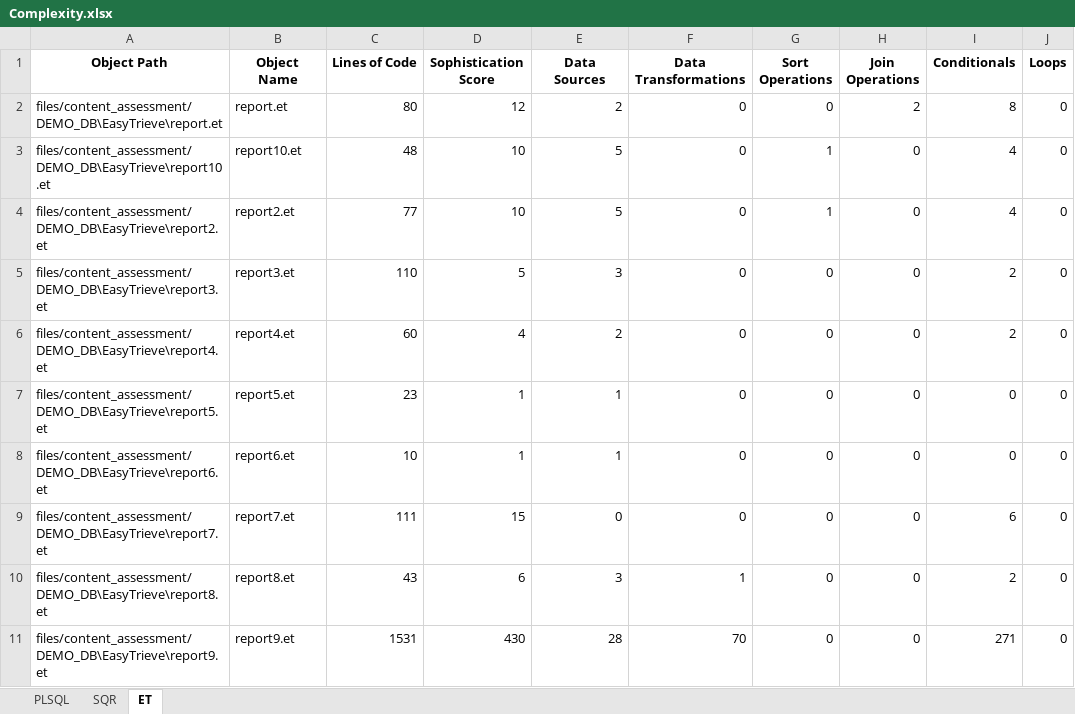
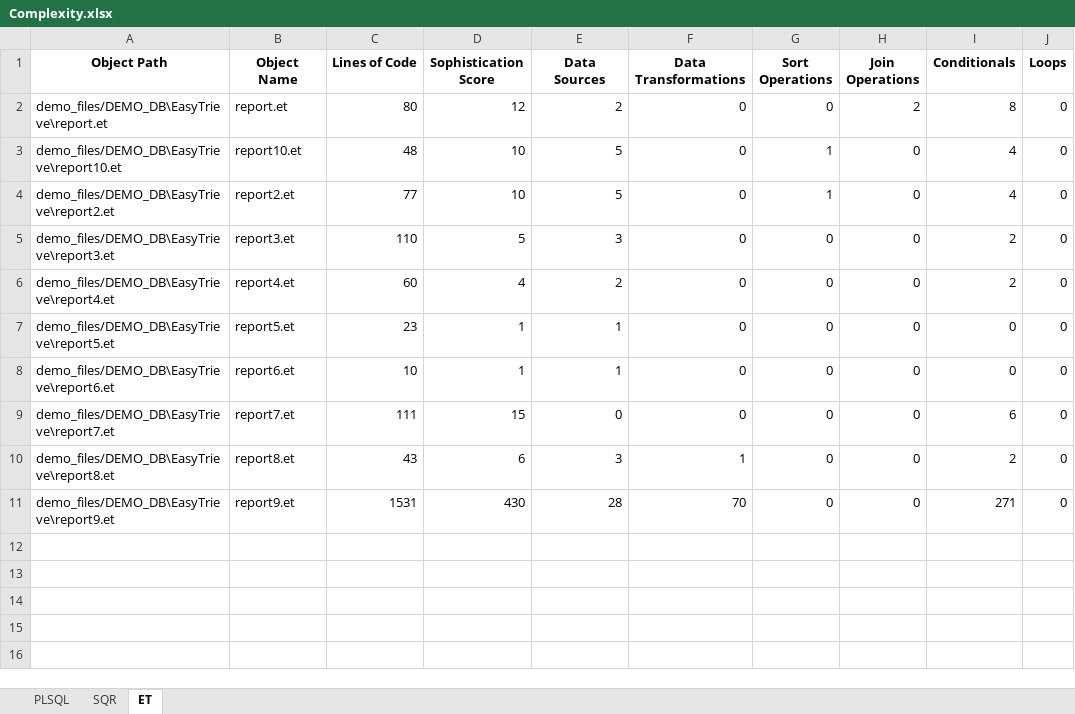
Before and after one commit to Davidizrailov/SQL-Converter, an Excel workbook: demo_files/output/Complexity.xlsx, sheet ET, drawn as a sheet; only a part is shown; values as stored, in another font and other column widths than the file's, no borders; the diff names each change by its address in the sheet, - before the commit and + after, or states it on an @@ line.

Commit message:
updated demo content assessment outputs

```diff
--- a/demo_files/output/Complexity.xlsx (sheet ET)
+++ b/demo_files/output/Complexity.xlsx (sheet ET)
-A2 (Object Path): files/content_assessment/DEMO_DB\EasyTrieve\report.et
+A2 (Object Path): demo_files/DEMO_DB\EasyTrieve\report.et
-A3 (Object Path): files/content_assessment/DEMO_DB\EasyTrieve\report10.et
+A3 (Object Path): demo_files/DEMO_DB\EasyTrieve\report10.et
-A4 (Object Path): files/content_assessment/DEMO_DB\EasyTrieve\report2.et
+A4 (Object Path): demo_files/DEMO_DB\EasyTrieve\report2.et
-A5 (Object Path): files/content_assessment/DEMO_DB\EasyTrieve\report3.et
+A5 (Object Path): demo_files/DEMO_DB\EasyTrieve\report3.et
-A6 (Object Path): files/content_assessment/DEMO_DB\EasyTrieve\report4.et
+A6 (Object Path): demo_files/DEMO_DB\EasyTrieve\report4.et
-A7 (Object Path): files/content_assessment/DEMO_DB\EasyTrieve\report5.et
+A7 (Object Path): demo_files/DEMO_DB\EasyTrieve\report5.et
-A8 (Object Path): files/content_assessment/DEMO_DB\EasyTrieve\report6.et
+A8 (Object Path): demo_files/DEMO_DB\EasyTrieve\report6.et
-A9 (Object Path): files/content_assessment/DEMO_DB\EasyTrieve\report7.et
+A9 (Object Path): demo_files/DEMO_DB\EasyTrieve\report7.et
-A10 (Object Path): files/content_assessment/DEMO_DB\EasyTrieve\report8.et
+A10 (Object Path): demo_files/DEMO_DB\EasyTrieve\report8.et
-A11 (Object Path): files/content_assessment/DEMO_DB\EasyTrieve\report9.et
+A11 (Object Path): demo_files/DEMO_DB\EasyTrieve\report9.et
```
Also changed, not shown: sheet PLSQL, sheet SQR, 1 other file.
